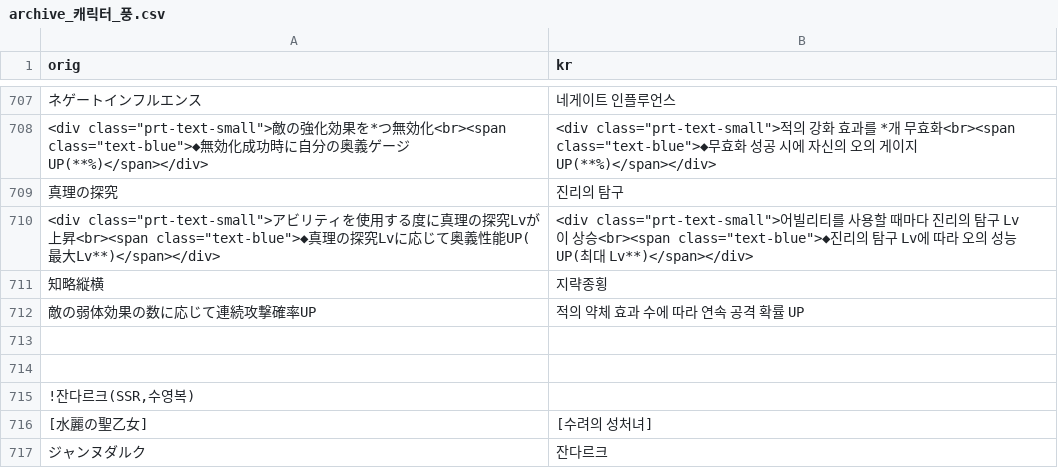
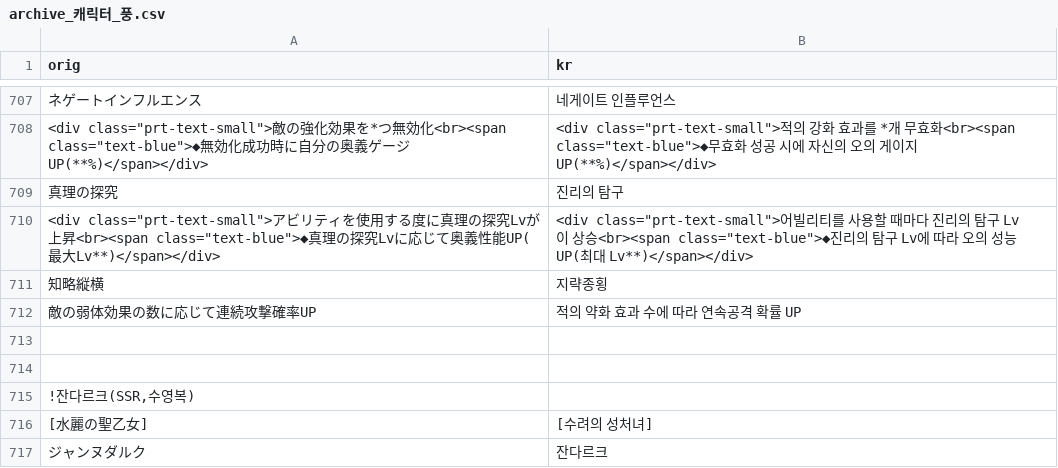
Before and after one commit to sidewinderk/gbfTransKor, a CSV file: cache/archive_캐릭터_풍.csv, drawn as a sheet; only a part is shown, gaps mark what is left out; the diff names each change by its address in the sheet, - before the commit and + after, or states it on an @@ line.

```diff
--- a/cache/archive_캐릭터_풍.csv
+++ b/cache/archive_캐릭터_풍.csv
-B712 (kr): 적의 약체 효과 수에 따라 연속 공격 확률 UP
+B712 (kr): 적의 약화 효과 수에 따라 연속공격 확률 UP
```
Also changed, not shown: cache/archive_캐릭터_화.csv, 1 other file.
